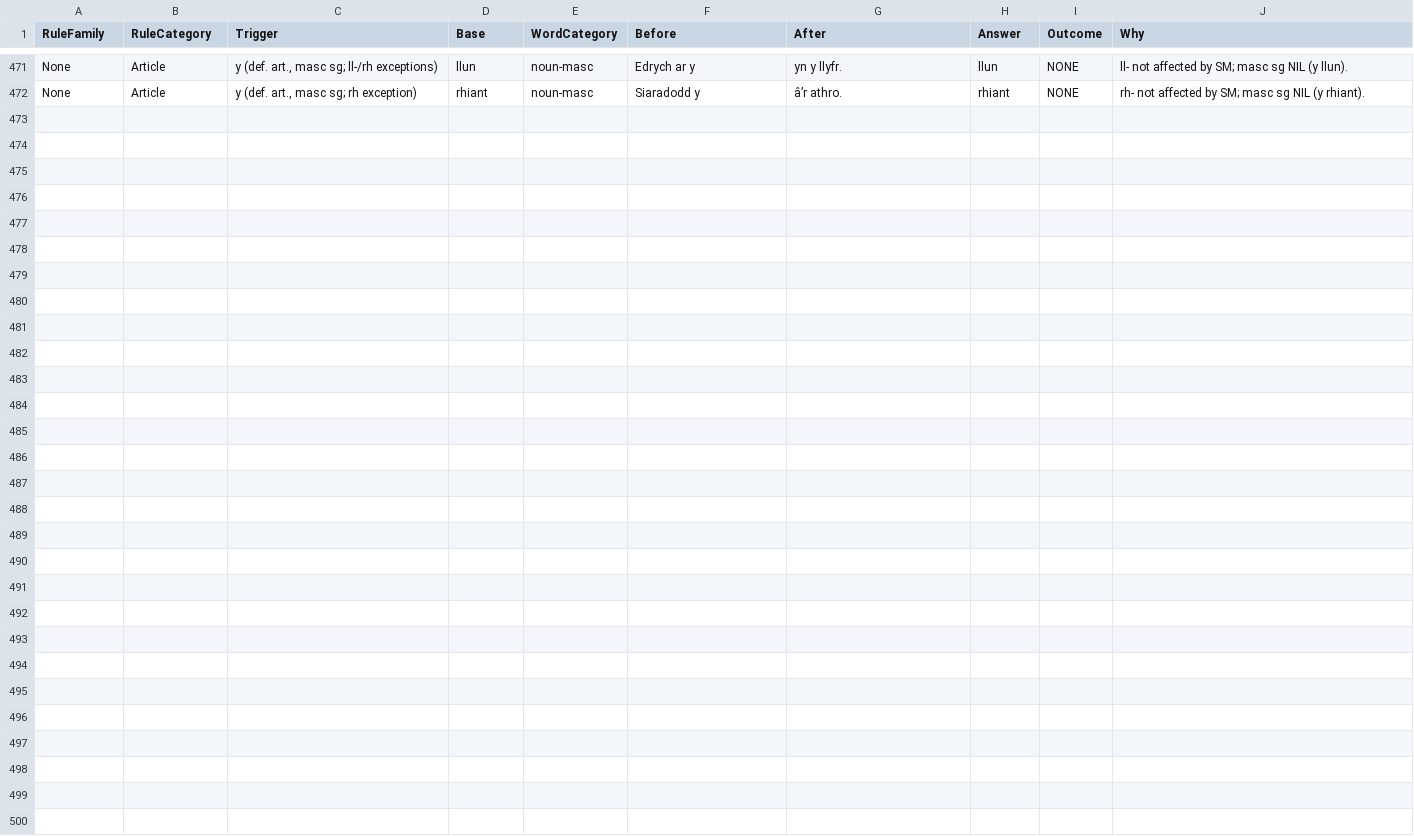
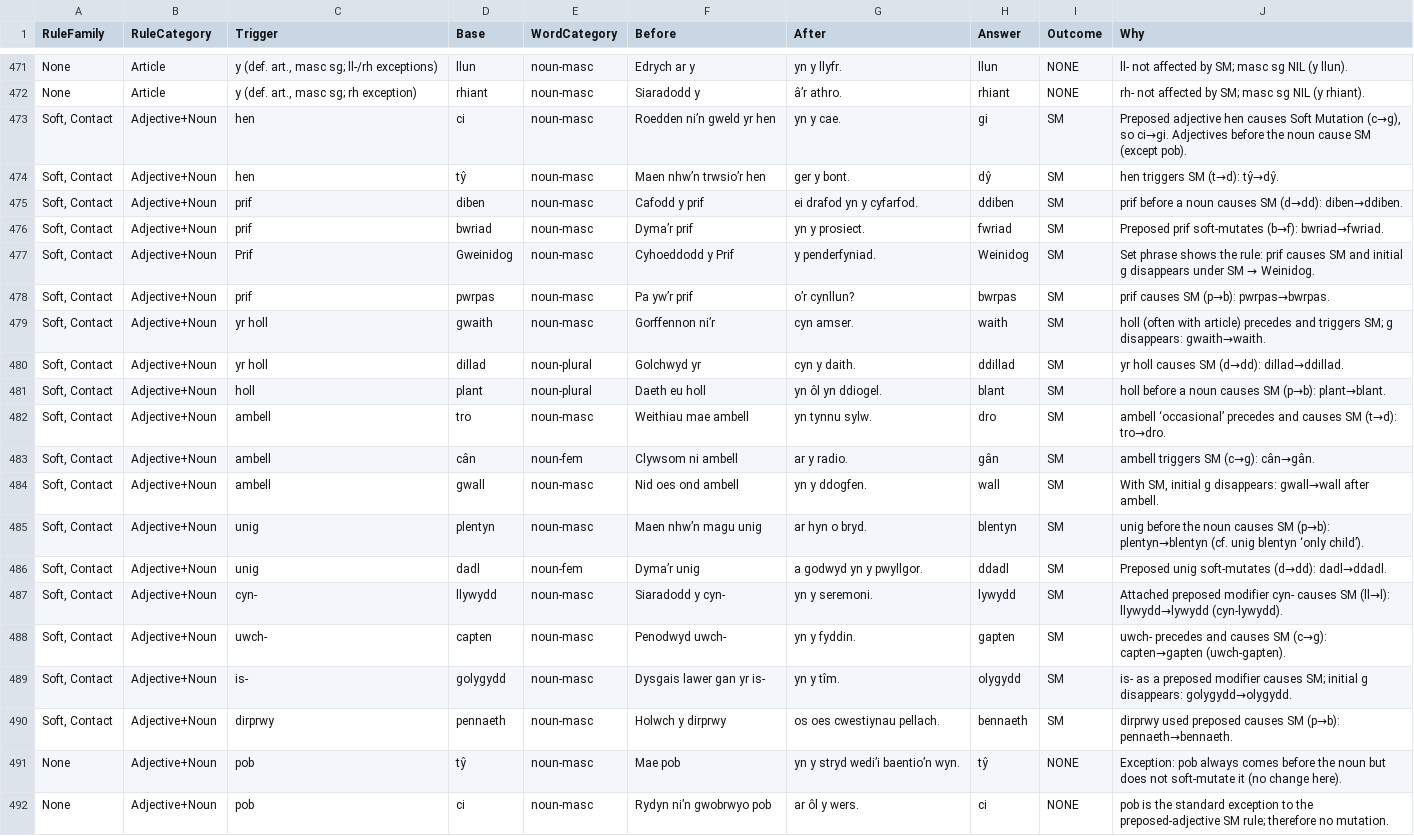
Before and after one commit to katyjohannab/welsh-mutation-trainer, a CSV file: data/cards.csv, drawn as a sheet; only a part is shown, gaps mark what is left out.

Commit message:
Update cards.csv

```diff
--- a/data/cards.csv
+++ b/data/cards.csv
@@ -472 +472,44 @@ None,Article,"y (def. art., masc sg; ll-/rh exceptions)",llun,noun-masc,"Edrych
 None,Article,"y (def. art., masc sg; rh exception)",rhiant,noun-masc,"Siaradodd y ",â’r athro.,rhiant,NONE,"rh- not affected by SM; masc sg NIL (y rhiant)."
+"Soft, Contact","Adjective+Noun","hen","ci","noun-masc","Roedden ni’n gweld yr hen","yn y cae.","gi","SM","Preposed adjective hen causes Soft Mutation (c→g), so ci→gi. Adjectives before the noun cause SM (except pob). "
+"Soft, Contact","Adjective+Noun","hen","tŷ","noun-masc","Maen nhw’n trwsio’r hen","ger y bont.","dŷ","SM","hen triggers SM (t→d): tŷ→dŷ. "
+"Soft, Contact","Adjective+Noun","prif","diben","noun-masc","Cafodd y prif","ei drafod yn y cyfarfod.","ddiben","SM","prif before a noun causes SM (d→dd): diben→ddiben. "
+"Soft, Contact","Adjective+Noun","prif","bwriad","noun-masc","Dyma’r prif","yn y prosiect.","fwriad","SM","Preposed prif soft-mutates (b→f): bwriad→fwriad. "
+"Soft, Contact","Adjective+Noun","Prif","Gweinidog","noun-masc","Cyhoeddodd y Prif","y penderfyniad.","Weinidog","SM","Set phrase shows the rule: prif causes SM and initial g disappears under SM → Weinidog. "
+"Soft, Contact","Adjective+Noun","prif","pwrpas","noun-masc","Pa yw’r prif","o’r cynllun?","bwrpas","SM","prif causes SM (p→b): pwrpas→bwrpas. "
+"Soft, Contact","Adjective+Noun","yr holl","gwaith","noun-masc","Gorffennon ni’r","cyn amser.","waith","SM","holl (often with article) precedes and triggers SM; g disappears: gwaith→waith. "
+"Soft, Contact","Adjective+Noun","yr holl","dillad","noun-plural","Golchwyd yr","cyn y daith.","ddillad","SM","yr holl causes SM (d→dd): dillad→ddillad. "
+"Soft, Contact","Adjective+Noun","holl","plant","noun-plural","Daeth eu holl","yn ôl yn ddiogel.","blant","SM","holl before a noun causes SM (p→b): plant→blant. "
+"Soft, Contact","Adjective+Noun","ambell","tro","noun-masc","Weithiau mae ambell","yn tynnu sylw.","dro","SM","ambell ‘occasional’ precedes and causes SM (t→d): tro→dro. "
+"Soft, Contact","Adjective+Noun","ambell","cân","noun-fem","Clywsom ni ambell","ar y radio.","gân","SM","ambell triggers SM (c→g): cân→gân. "
+"Soft, Contact","Adjective+Noun","ambell","gwall","noun-masc","Nid oes ond ambell","yn y ddogfen.","wall","SM","With SM, initial g disappears: gwall→wall after ambell. "
+"Soft, Contact","Adjective+Noun","unig","plentyn","noun-masc","Maen nhw’n magu unig","ar hyn o bryd.","blentyn","SM","unig before the noun causes SM (p→b): plentyn→blentyn (cf. unig blentyn ‘only child’). "
+"Soft, Contact","Adjective+Noun","unig","dadl","noun-fem","Dyma’r unig","a godwyd yn y pwyllgor.","ddadl","SM","Preposed unig soft-mutates (d→dd): dadl→ddadl. "
+"Soft, Contact","Adjective+Noun","cyn-","llywydd","noun-masc","Siaradodd y cyn-","yn y seremoni.","lywydd","SM","Attached preposed modifier cyn- causes SM (ll→l): llywydd→lywydd (cyn-lywydd). "
+"Soft, Contact","Adjective+Noun","uwch-","capten","noun-masc","Penodwyd uwch-","yn y fyddin.","gapten","SM","uwch- precedes and causes SM (c→g): capten→gapten (uwch-gapten). "
+"Soft, Contact","Adjective+Noun","is-","golygydd","noun-masc","Dysgais lawer gan yr is-","yn y tîm.","olygydd","SM","is- as a preposed modifier causes SM; initial g disappears: golygydd→olygydd. "
+"Soft, Contact","Adjective+Noun","dirprwy","pennaeth","noun-masc","Holwch y dirprwy","os oes cwestiynau pellach.","bennaeth","SM","dirprwy used preposed causes SM (p→b): pennaeth→bennaeth. "
+"None","Adjective+Noun","pob","tŷ","noun-masc","Mae pob","yn y stryd wedi’i baentio’n wyn.","tŷ","NONE","Exception: pob always comes before the noun but does not soft-mutate it (no change here). "
+"None","Adjective+Noun","pob","ci","noun-masc","Rydyn ni’n gwobrwyo pob","ar ôl y wers.","ci","NONE","pob is the standard exception to the preposed-adjective SM rule; therefore no mutation.
+
+
+
+
+
+
+
+
+
+
+
+
+
+
+
+
+
+
+
+
+
+
+
```
